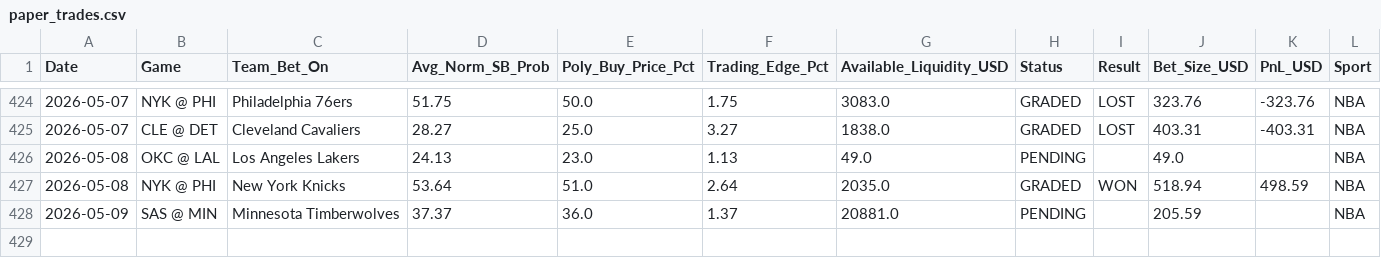
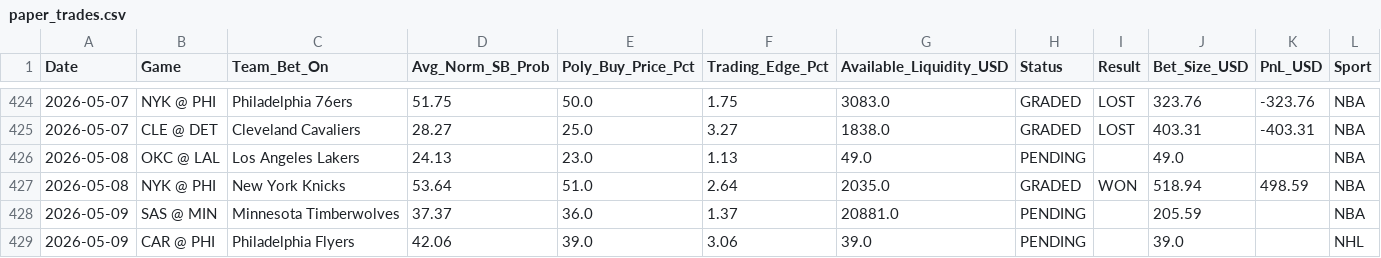
Before and after one commit to pmatorras/poly-bot, a CSV file: data/paper_trades.csv, drawn as a sheet; only a part is shown, gaps mark what is left out.

```diff
--- a/data/paper_trades.csv
+++ b/data/paper_trades.csv
@@ -428 +428,2 @@ Date,Game,Team_Bet_On,Avg_Norm_SB_Prob,Poly_Buy_Price_Pct,Trading_Edge_Pct,Avail
 2026-05-09,SAS @ MIN,Minnesota Timberwolves,37.37,36.0,1.37,20881.0,PENDING,,205.59,,NBA
+2026-05-09,CAR @ PHI,Philadelphia Flyers,42.06,39.0,3.06,39.0,PENDING,,39.0,,NHL
```
